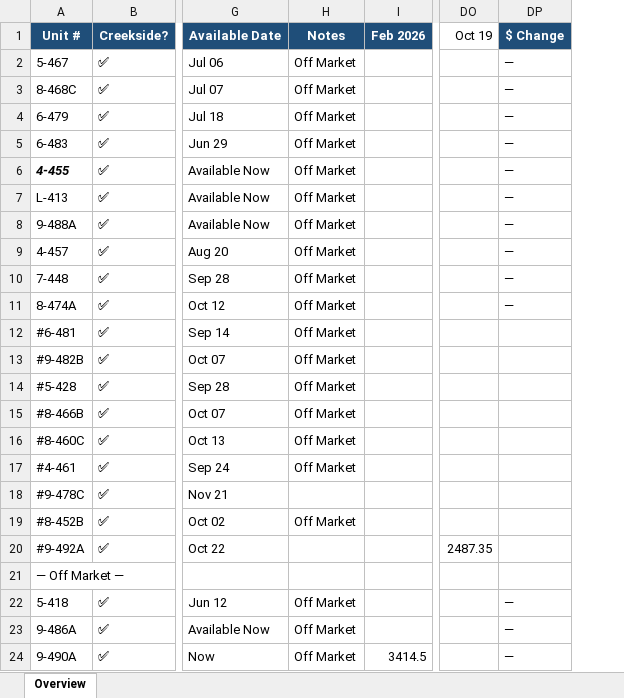
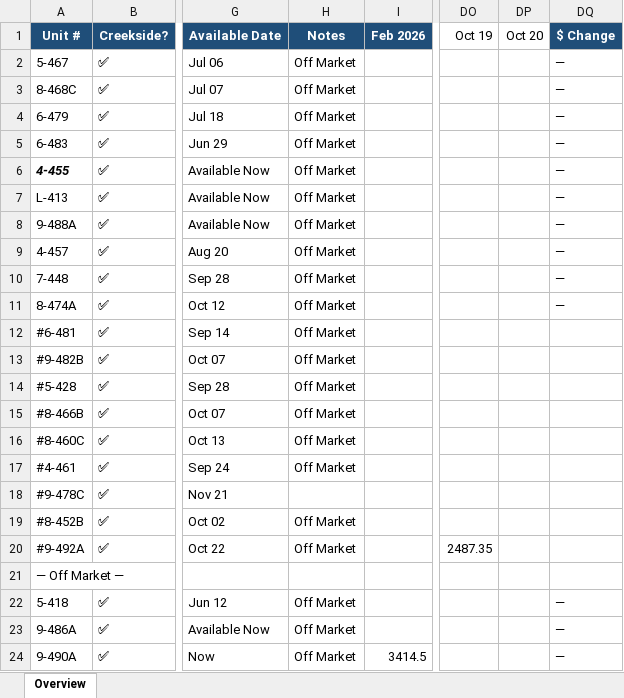
Before and after one commit to hollakoala/thornton-tracker, an Excel workbook: data/Thornton_Tracker.xlsx, sheet Overview, drawn as a sheet; only a part is shown, gaps mark what is left out; values as stored, in another font and other column widths than the file's, no borders; the diff names each change by its address in the sheet, - before the commit and + after, or states it on an @@ line.

```diff
--- a/data/Thornton_Tracker.xlsx (sheet Overview)
+++ b/data/Thornton_Tracker.xlsx (sheet Overview)
+column DP (Oct 20), empty
-H20 (Notes): (empty)
+H20 (Notes): Off Market
```
Also changed, not shown: 2 other files.
